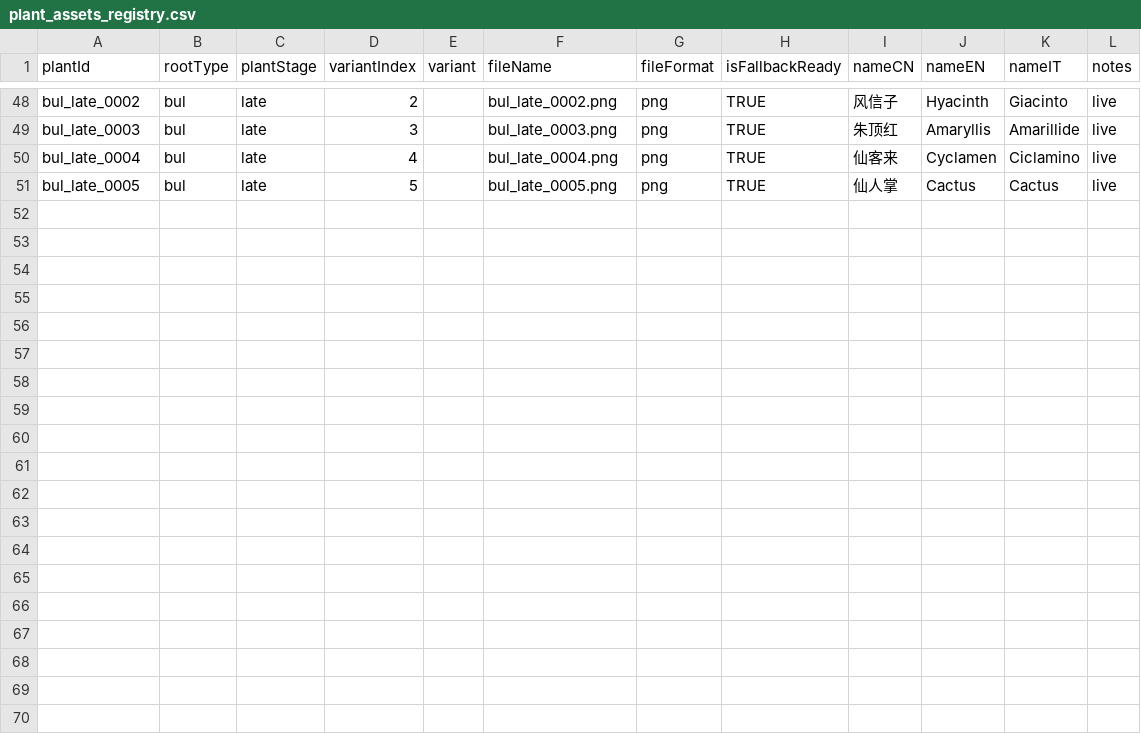
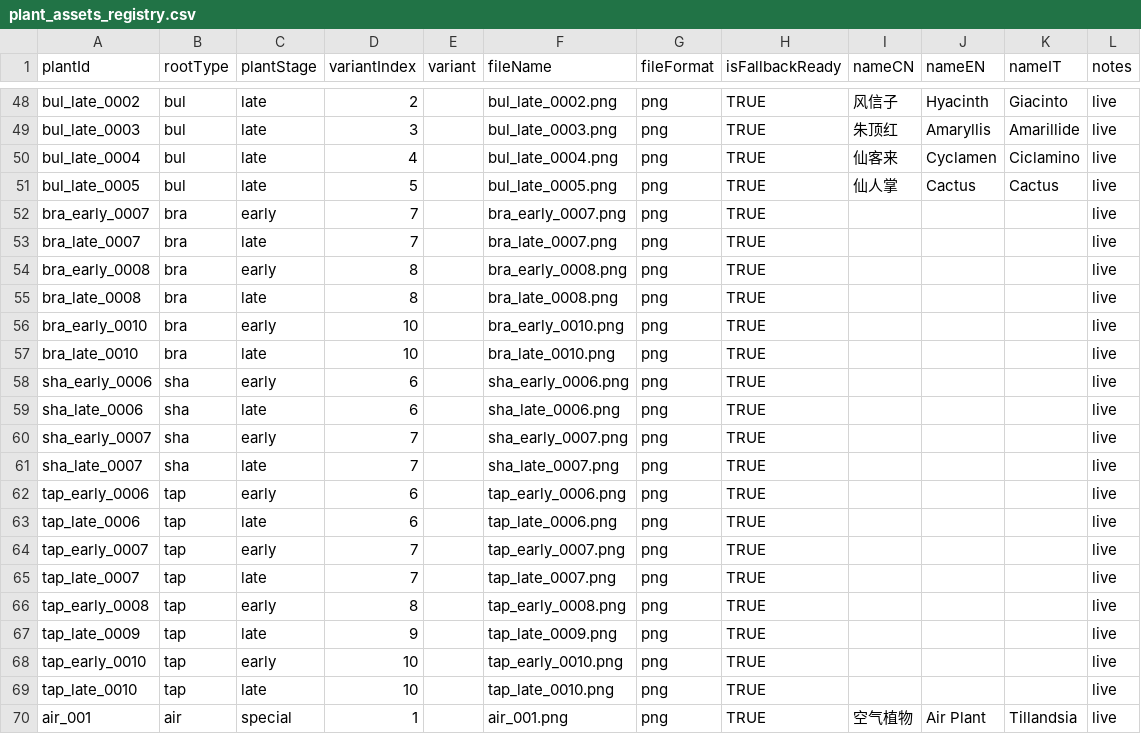
Before and after one commit to yangyangzhangai/seeday, a CSV file: docs/plant_assets_registry.csv, drawn as a sheet; only a part is shown, gaps mark what is left out; the diff names each change by its address in the sheet, - before the commit and + after, or states it on an @@ line.

```diff
--- a/docs/plant_assets_registry.csv
+++ b/docs/plant_assets_registry.csv
+row 52: bra_early_0007 | bra | early | 7 |  | bra_early_0007.png | png | TRUE |  |  |  | live
+row 53: bra_late_0007 | bra | late | 7 |  | bra_late_0007.png | png | TRUE |  |  |  | live
+row 54: bra_early_0008 | bra | early | 8 |  | bra_early_0008.png | png | TRUE |  |  |  | live
+row 55: bra_late_0008 | bra | late | 8 |  | bra_late_0008.png | png | TRUE |  |  |  | live
+row 56: bra_early_0010 | bra | early | 10 |  | bra_early_0010.png | png | TRUE |  |  |  | live
+row 57: bra_late_0010 | bra | late | 10 |  | bra_late_0010.png | png | TRUE |  |  |  | live
+row 58: sha_early_0006 | sha | early | 6 |  | sha_early_0006.png | png | TRUE |  |  |  | live
+row 59: sha_late_0006 | sha | late | 6 |  | sha_late_0006.png | png | TRUE |  |  |  | live
+row 60: sha_early_0007 | sha | early | 7 |  | sha_early_0007.png | png | TRUE |  |  |  | live
+row 61: sha_late_0007 | sha | late | 7 |  | sha_late_0007.png | png | TRUE |  |  |  | live
+row 62: tap_early_0006 | tap | early | 6 |  | tap_early_0006.png | png | TRUE |  |  |  | live
+row 63: tap_late_0006 | tap | late | 6 |  | tap_late_0006.png | png | TRUE |  |  |  | live
+row 64: tap_early_0007 | tap | early | 7 |  | tap_early_0007.png | png | TRUE |  |  |  | live
+row 65: tap_late_0007 | tap | late | 7 |  | tap_late_0007.png | png | TRUE |  |  |  | live
+row 66: tap_early_0008 | tap | early | 8 |  | tap_early_0008.png | png | TRUE |  |  |  | live
+row 67: tap_late_0009 | tap | late | 9 |  | tap_late_0009.png | png | TRUE |  |  |  | live
+row 68: tap_early_0010 | tap | early | 10 |  | tap_early_0010.png | png | TRUE |  |  |  | live
+row 69: tap_late_0010 | tap | late | 10 |  | tap_late_0010.png | png | TRUE |  |  |  | live
+row 70: air_001 | air | special | 1 |  | air_001.png | png | TRUE | 空气植物 | Air Plant | Tillandsia | live
```
Also changed, not shown: 8 other files.
